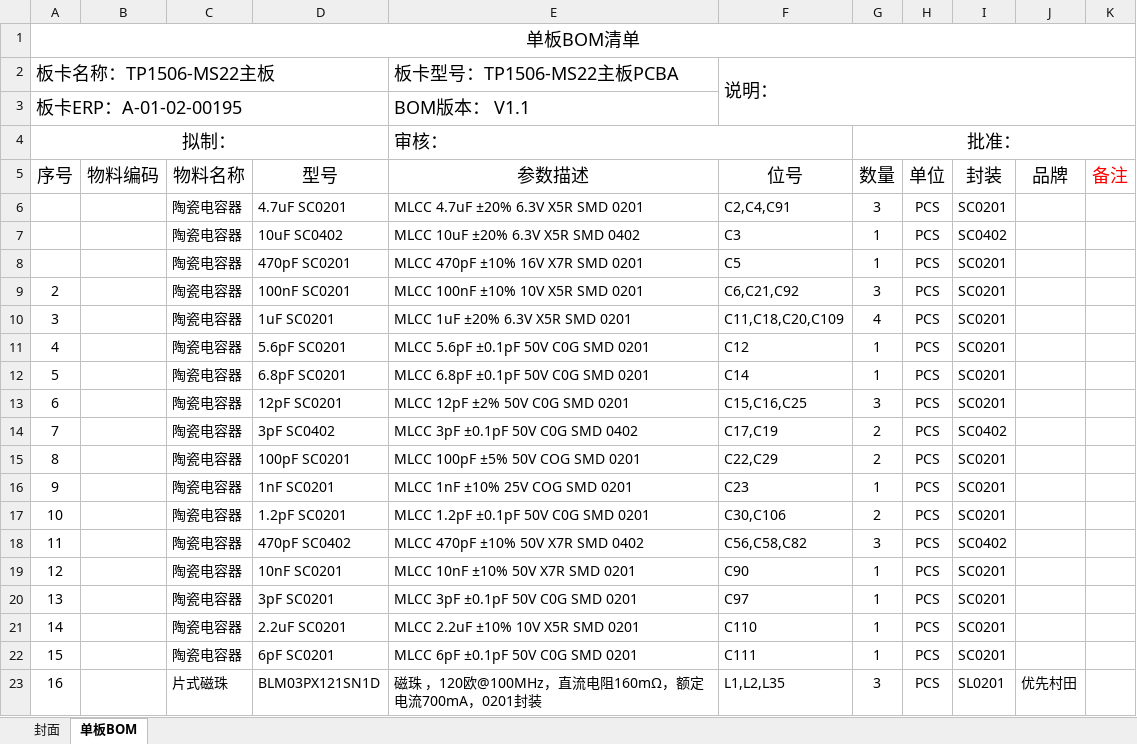
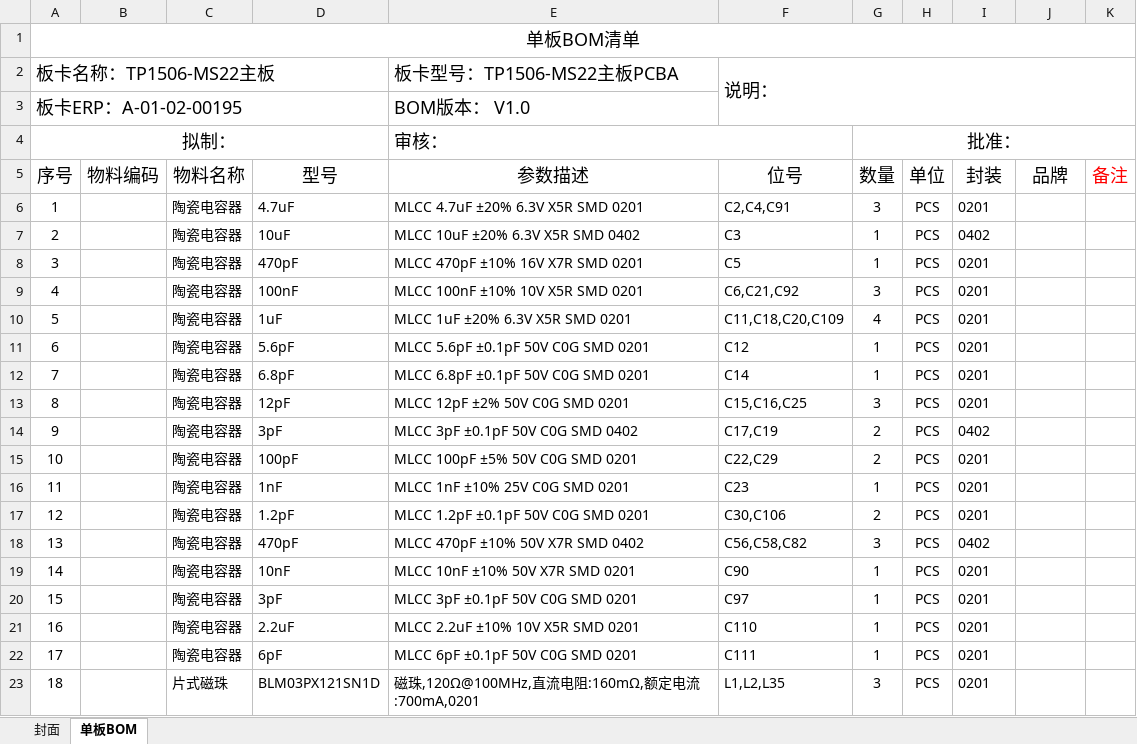
Before and after one commit to Daiwei191413/material-system, an Excel workbook: v3-cloudbase/web/assets/offline-bom-format-template.xlsx, sheet 单板BOM, drawn as a sheet; only a part is shown; values as stored, in another font and other column widths than the file's, no borders; conditional formats not drawn; the diff covers the shown part only; the diff names each change by its address in the sheet, - before the commit and + after, or states it on an @@ line.

```diff
--- a/v3-cloudbase/web/assets/offline-bom-format-template.xlsx (sheet 单板BOM)
+++ b/v3-cloudbase/web/assets/offline-bom-format-template.xlsx (sheet 单板BOM)
-E3 (参数描述): BOM版本： V1.1
+E3 (参数描述): BOM版本： V1.0
@@ column A (序号) renumbered between rows 6 and 43 @@
-D6 (型号): 4.7uF SC0201
+D6 (型号): 4.7uF
-I6 (封装): SC0201
+I6 (封装): 0201
-D7 (型号): 10uF SC0402
+D7 (型号): 10uF
-I7 (封装): SC0402
+I7 (封装): 0402
-D8 (型号): 470pF SC0201
+D8 (型号): 470pF
-I8:I13 (封装): SC0201
+I8:I13 (封装): 0201
-D9 (型号): 100nF SC0201
+D9 (型号): 100nF
-D10 (型号): 1uF SC0201
+D10 (型号): 1uF
-D11 (型号): 5.6pF SC0201
+D11 (型号): 5.6pF
-D12 (型号): 6.8pF SC0201
+D12 (型号): 6.8pF
-D13 (型号): 12pF SC0201
+D13 (型号): 12pF
-D14 (型号): 3pF SC0402
+D14 (型号): 3pF
-I14 (封装): SC0402
+I14 (封装): 0402
-D15 (型号): 100pF SC0201
+D15 (型号): 100pF
-E15 (参数描述): MLCC 100pF ±5% 50V COG SMD 0201
+E15 (参数描述): MLCC 100pF ±5% 50V C0G SMD 0201
-I15:I17 (封装): SC0201
+I15:I17 (封装): 0201
-D16 (型号): 1nF SC0201
+D16 (型号): 1nF
-E16 (参数描述): MLCC 1nF ±10% 25V COG SMD 0201
+E16 (参数描述): MLCC 1nF ±10% 25V C0G SMD 0201
-D17 (型号): 1.2pF SC0201
+D17 (型号): 1.2pF
-D18 (型号): 470pF SC0402
+D18 (型号): 470pF
-I18 (封装): SC0402
+I18 (封装): 0402
-D19 (型号): 10nF SC0201
+D19 (型号): 10nF
-I19:I22 (封装): SC0201
+I19:I22 (封装): 0201
-D20 (型号): 3pF SC0201
+D20 (型号): 3pF
-D21 (型号): 2.2uF SC0201
+D21 (型号): 2.2uF
-D22 (型号): 6pF SC0201
+D22 (型号): 6pF
-E23 (参数描述): 磁珠 ，120欧@100MHz，直流电阻160mΩ，额定电流700mA，0201封装
+E23 (参数描述): 磁珠,120Ω@100MHz,直流电阻:160mΩ,额定电流:700mA,0201
-I23 (封装): SL0201
+I23 (封装): 0201
-J23 (品牌): 优先村田
+J23 (品牌): (empty)
```
Also changed, not shown: 5 added rows and 48 edited cells elsewhere in this sheet, sheet 封面, charts or pictures, v3-legacy/assets/offline-bom-format-template.xlsx, 15 other files.
